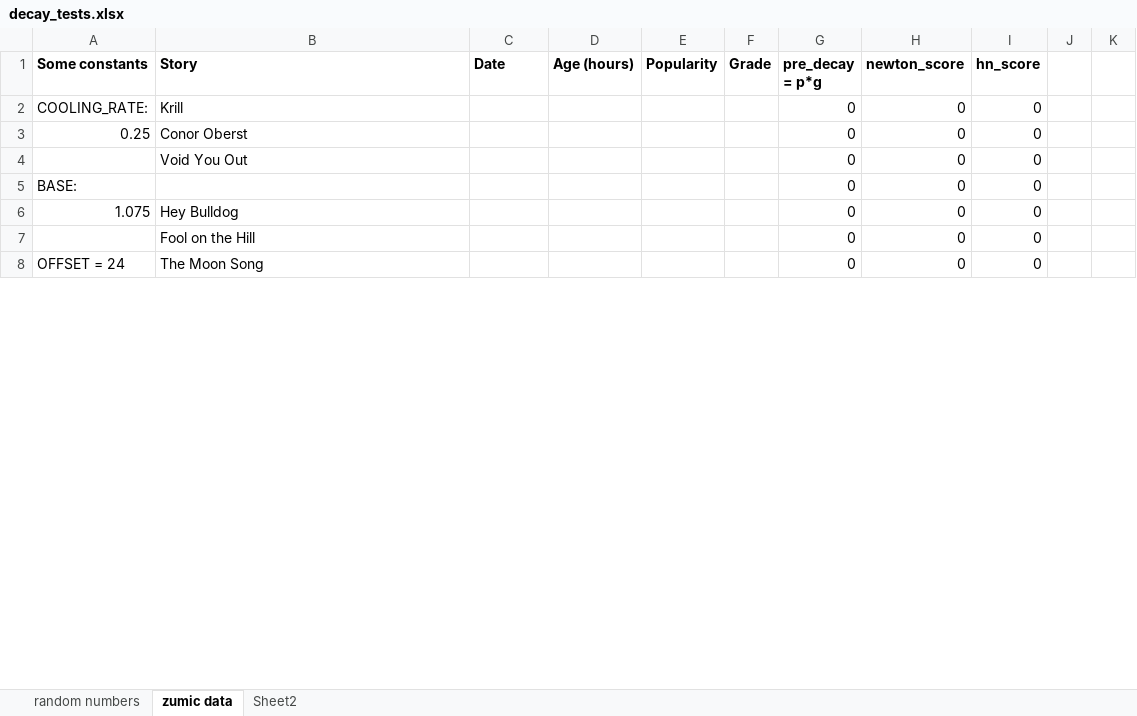
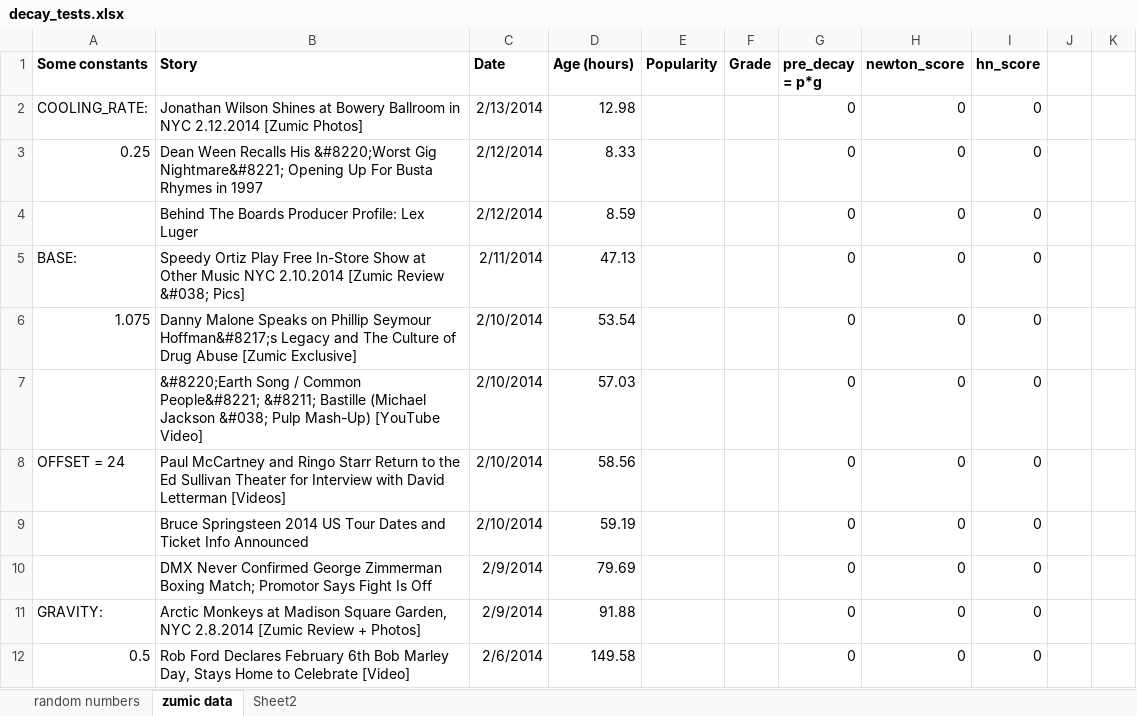
Before and after one commit to usdivad/zumic-powerrankings, an Excel workbook: decay_tests.xlsx, sheet zumic data, drawn as a sheet; only a part is shown; values as stored, in another font and other column widths than the file's, no borders; charts and pictures not drawn; the diff covers the shown part only; the diff names each change by its address in the sheet, - before the commit and + after, or states it on an @@ line.

Commit message:
import csv data

```diff
--- a/decay_tests.xlsx (sheet zumic data)
+++ b/decay_tests.xlsx (sheet zumic data)
-B2 (Story): Krill
+B2 (Story): Jonathan Wilson Shines at Bowery Ballroom in NYC 2.12.2014 [Zumic Photos]
-C2 (Date): (empty)
+C2 (Date): 2/13/2014
-D2 (Age (hours)): (empty)
+D2 (Age (hours)): 12.98
-B3 (Story): Conor Oberst
+B3 (Story): Dean Ween Recalls His &#8220;Worst Gig Nightmare&#8221; Opening Up For Busta Rhymes in 1997
-C3:C4 (Date): (empty)
+C3:C4 (Date): 2/12/2014
-D3 (Age (hours)): (empty)
+D3 (Age (hours)): 8.33
-B4 (Story): Void You Out
+B4 (Story): Behind The Boards Producer Profile: Lex Luger
-D4 (Age (hours)): (empty)
+D4 (Age (hours)): 8.59
-B5 (Story): (empty)
+B5 (Story): Speedy Ortiz Play Free In-Store Show at Other Music NYC 2.10.2014 [Zumic Review &#038; Pics]
-C5 (Date): (empty)
+C5 (Date): 2/11/2014
-D5 (Age (hours)): (empty)
+D5 (Age (hours)): 47.13
-B6 (Story): Hey Bulldog
+B6 (Story): Danny Malone Speaks on Phillip Seymour Hoffman&#8217;s Legacy and The Culture of Drug Abuse [Zumic Exclusive]
-C6:C8 (Date): (empty)
+C6:C8 (Date): 2/10/2014
-D6 (Age (hours)): (empty)
+D6 (Age (hours)): 53.54
-B7 (Story): Fool on the Hill
+B7 (Story): &#8220;Earth Song / Common People&#8221; &#8211; Bastille (Michael Jackson &#038; Pulp Mash-Up) [YouTube Video]
-D7 (Age (hours)): (empty)
+D7 (Age (hours)): 57.03
-B8 (Story): The Moon Song
+B8 (Story): Paul McCartney and Ringo Starr Return to the Ed Sullivan Theater for Interview with David Letterman [Videos]
-D8 (Age (hours)): (empty)
+D8 (Age (hours)): 58.56
+row 9:  | Bruce Springsteen 2014 US Tour Dates and Ticket Info Announced | 2/10/2014 | 59.19 |  |  | 0 | 0 | 0
+row 10:  | DMX Never Confirmed George Zimmerman Boxing Match; Promotor Says Fight Is Off | 2/9/2014 | 79.69 |  |  | 0 | 0 | 0
+row 11: GRAVITY: | Arctic Monkeys at Madison Square Garden, NYC 2.8.2014 [Zumic Review + Photos] | 2/9/2014 | 91.88 |  |  | 0 | 0 | 0
+row 12: 0.5 | Rob Ford Declares February 6th Bob Marley Day, Stays Home to Celebrate [Video] | 2/6/2014 | 149.58 |  |  | 0 | 0 | 0
```
Also changed, not shown: 83 added rows, 87 removed rows and 9 edited cells elsewhere in this sheet, sheet random numbers, formulas that keep their value, charts or pictures, 2 other files.
